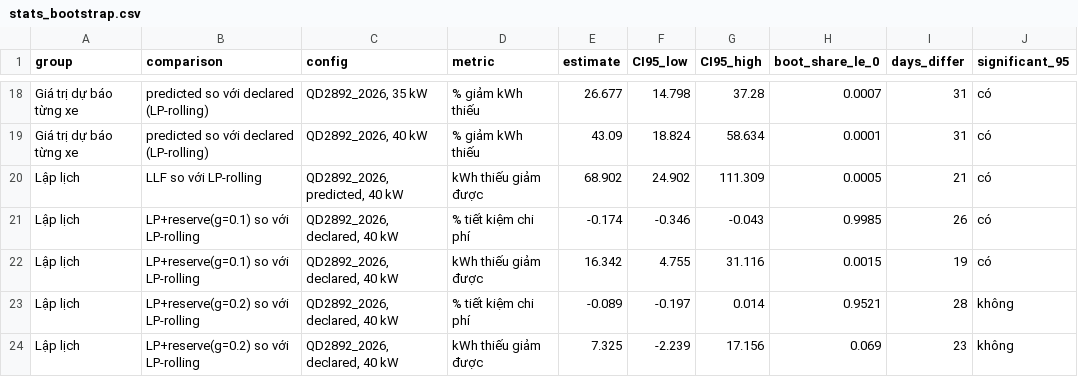
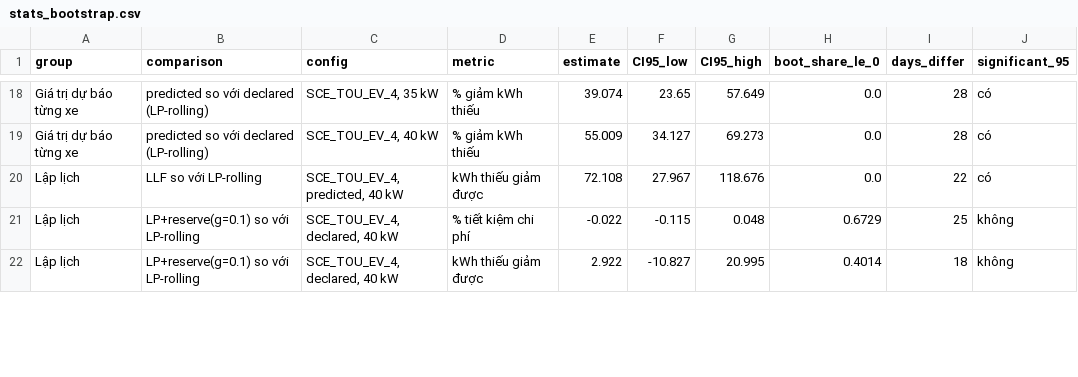
Before and after one commit to TranVietGiaKhanh/ev-charging-forecast-and-scheduling, a CSV file: results/stats_bootstrap.csv, drawn as a sheet; only a part is shown, gaps mark what is left out; removed rows and columns are numbered as before the commit, all else as after; the diff covers the shown part only; the diff names each change by its address in the sheet, - before the commit and + after, or states it on an @@ line.

```diff
--- a/results/stats_bootstrap.csv
+++ b/results/stats_bootstrap.csv
-C18 (config): QD2892_2026, 35 kW
+C18 (config): SCE_TOU_EV_4, 35 kW
-E18 (estimate): 26.677
+E18 (estimate): 39.074
-F18 (CI95_low): 14.798
+F18 (CI95_low): 23.65
-G18 (CI95_high): 37.28
+G18 (CI95_high): 57.649
-H18 (boot_share_le_0): 0.0007
+H18 (boot_share_le_0): 0.0
-I18:I19 (days_differ): 31
+I18:I19 (days_differ): 28
-C19 (config): QD2892_2026, 40 kW
+C19 (config): SCE_TOU_EV_4, 40 kW
-E19 (estimate): 43.09
+E19 (estimate): 55.009
-F19 (CI95_low): 18.824
+F19 (CI95_low): 34.127
-G19 (CI95_high): 58.634
+G19 (CI95_high): 69.273
-H19 (boot_share_le_0): 0.0001
+H19 (boot_share_le_0): 0.0
-C20 (config): QD2892_2026, predicted, 40 kW
+C20 (config): SCE_TOU_EV_4, predicted, 40 kW
-E20 (estimate): 68.902
+E20 (estimate): 72.108
-F20 (CI95_low): 24.902
+F20 (CI95_low): 27.967
-G20 (CI95_high): 111.309
+G20 (CI95_high): 118.676
-H20 (boot_share_le_0): 0.0005
+H20 (boot_share_le_0): 0.0
-I20 (days_differ): 21
+I20 (days_differ): 22
-row 21: Lập lịch | LP+reserve(g=0.1) so với LP-rolling | QD2892_2026, declared, 40 kW | % tiết kiệm chi phí | -0.174 | -0.346 | -0.043 | 0.9985 | 26 | có
-row 22: Lập lịch | LP+reserve(g=0.1) so với LP-rolling | QD2892_2026, declared, 40 kW | kWh thiếu giảm được | 16.342 | 4.755 | 31.116 | 0.0015 | 19 | có
-B21:B22 (comparison): LP+reserve(g=0.2) so với LP-rolling
+B21:B22 (comparison): LP+reserve(g=0.1) so với LP-rolling
-C21:C22 (config): QD2892_2026, declared, 40 kW
+C21:C22 (config): SCE_TOU_EV_4, declared, 40 kW
-E21 (estimate): -0.089
+E21 (estimate): -0.022
-F21 (CI95_low): -0.197
+F21 (CI95_low): -0.115
-G21 (CI95_high): 0.014
+G21 (CI95_high): 0.048
-H21 (boot_share_le_0): 0.9521
+H21 (boot_share_le_0): 0.6729
-I21 (days_differ): 28
+I21 (days_differ): 25
-E22 (estimate): 7.325
+E22 (estimate): 2.922
-F22 (CI95_low): -2.239
+F22 (CI95_low): -10.827
-G22 (CI95_high): 17.156
+G22 (CI95_high): 20.995
-H22 (boot_share_le_0): 0.069
+H22 (boot_share_le_0): 0.4014
-I22 (days_differ): 23
+I22 (days_differ): 18
```
Also changed, not shown: 1 added row, 6 removed rows and 66 edited cells elsewhere in this file, results/schedule_summary.csv, results/stats_backtest.csv, 29 other files.
